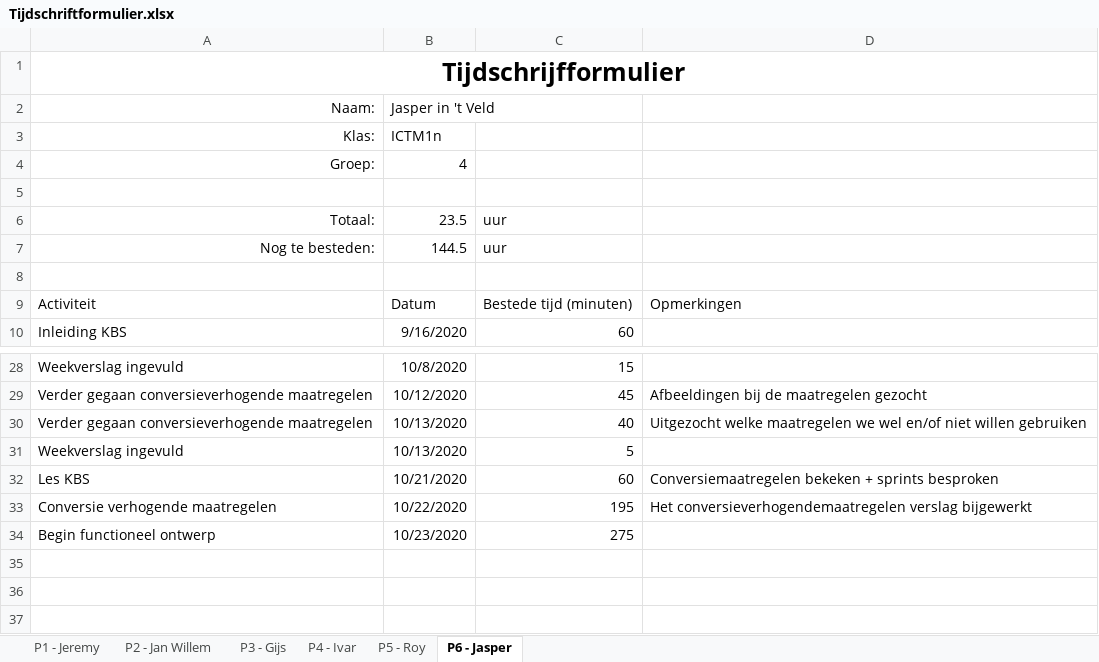
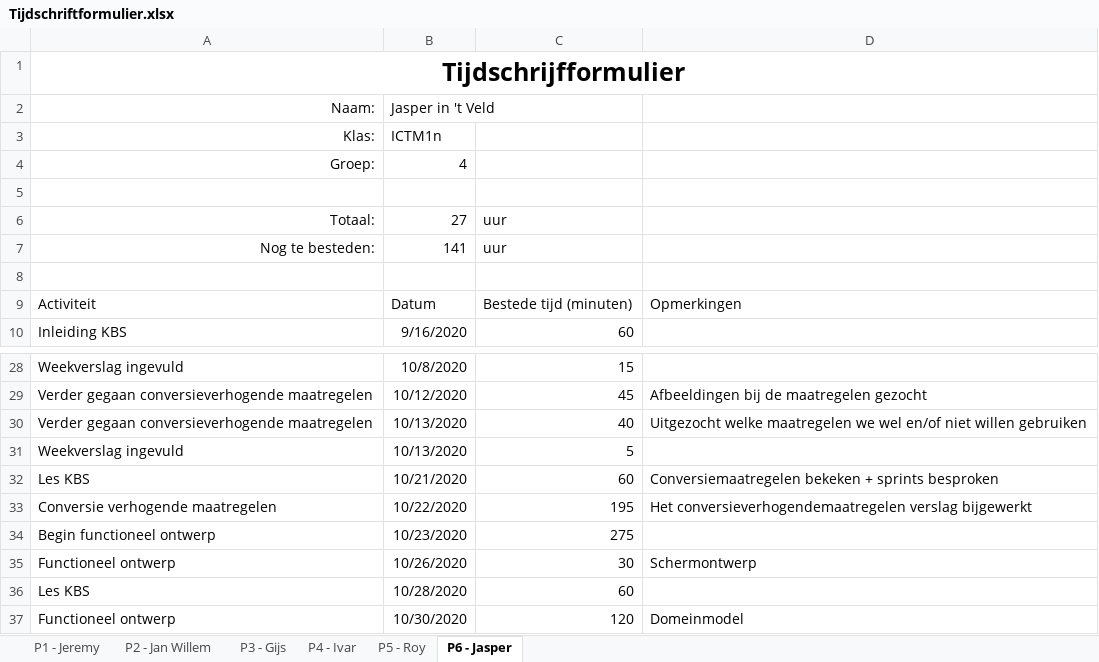
Before and after one commit to thesmallwan123/NerdyGadgets, an Excel workbook: Documenten/Tijdschriftformulier.xlsx, sheet P6 - Jasper, drawn as a sheet; only a part is shown, gaps mark what is left out; values as stored, in another font and other column widths than the file's, no borders; table styles not drawn; the diff names each change by its address in the sheet, - before the commit and + after, or states it on an @@ line.

```diff
--- a/Documenten/Tijdschriftformulier.xlsx (sheet P6 - Jasper)
+++ b/Documenten/Tijdschriftformulier.xlsx (sheet P6 - Jasper)
-B6 (Jasper in 't Veld): 23.5
+B6 (Jasper in 't Veld): 27
-B7 (Jasper in 't Veld): 144.5
+B7 (Jasper in 't Veld): 141
+row 35: Functioneel ontwerp | 10/26/2020 | 30 | Schermontwerp
+row 36: Les KBS | 10/28/2020 | 60
+row 37: Functioneel ontwerp | 10/30/2020 | 120 | Domeinmodel
```
Also changed, not shown: 1 other file.
